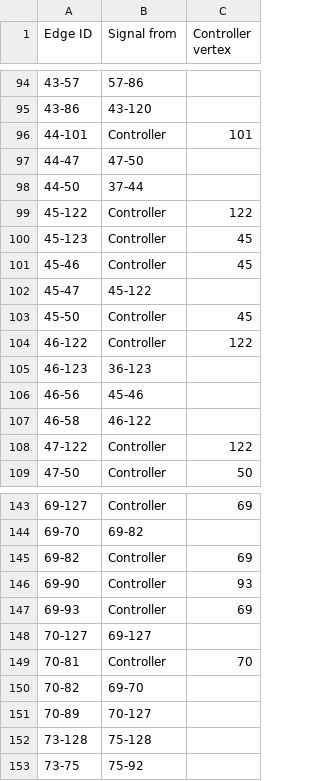
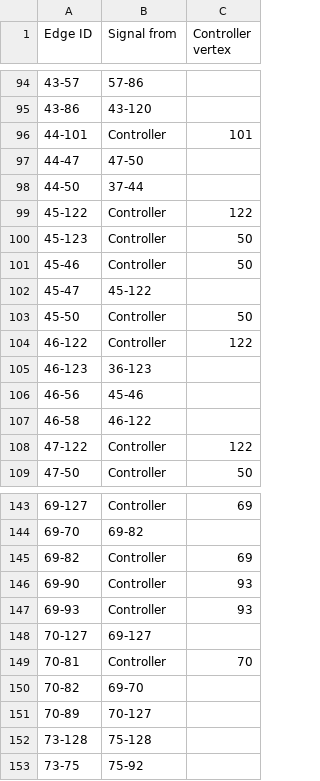
Before and after one commit to titanicsend/LXStudio-TE, a TSV file: resources/vehicle/edge_signal_paths.tsv, drawn as a sheet; only a part is shown, gaps mark what is left out.

Commit message:
signal path: squash signal further

```diff
--- a/resources/vehicle/edge_signal_paths.tsv
+++ b/resources/vehicle/edge_signal_paths.tsv
@@ -99,6 +99,6 @@ Edge ID	Signal from	Controller vertex
 45-122	Controller	122
-45-123	Controller	45
-45-46	Controller	45
+45-123	Controller	50
+45-46	Controller	50
 45-47	45-122	
-45-50	Controller	45
+45-50	Controller	50
 46-122	Controller	122
@@ -146,3 +146,3 @@ Edge ID	Signal from	Controller vertex
 69-90	Controller	93
-69-93	Controller	69
+69-93	Controller	93
 70-127	69-127	
```
